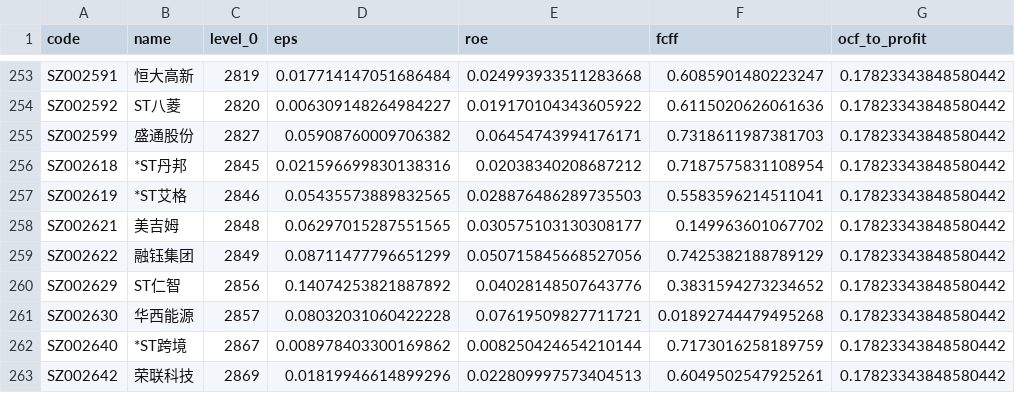
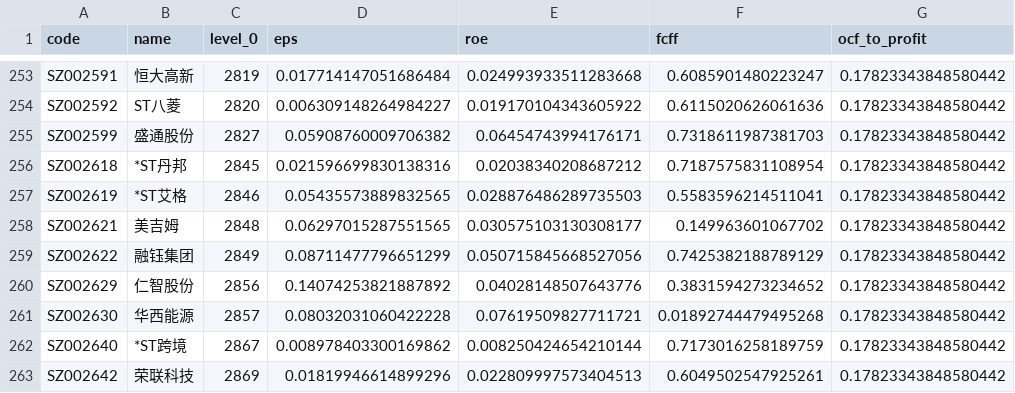
Before and after one commit to li-yong/result, a CSV file: garbage_latest_garbage_roe_bottom_dot1.csv, drawn as a sheet; only a part is shown, gaps mark what is left out; the diff names each change by its address in the sheet, - before the commit and + after, or states it on an @@ line.

```diff
--- a/garbage_latest_garbage_roe_bottom_dot1.csv
+++ b/garbage_latest_garbage_roe_bottom_dot1.csv
-B260 (name): ST仁智
+B260 (name): 仁智股份
```
Also changed, not shown: garbage_latest_ST_stock.csv, garbage_latest_low_ROE_PE_ratio.csv, 16 other files.
